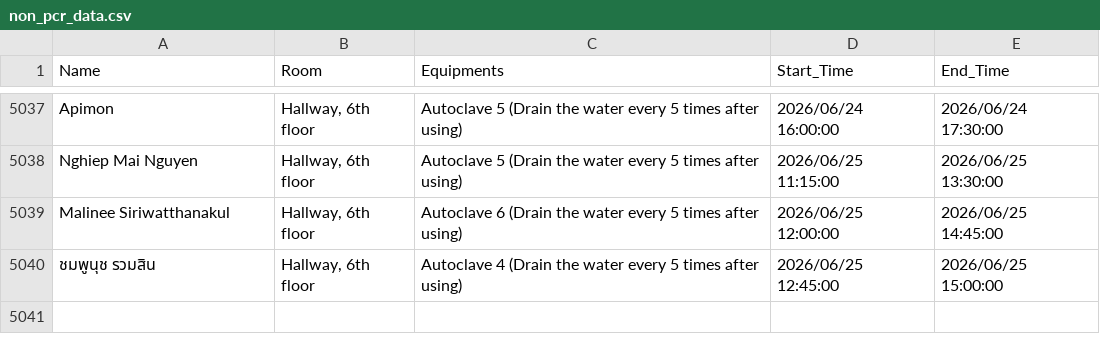
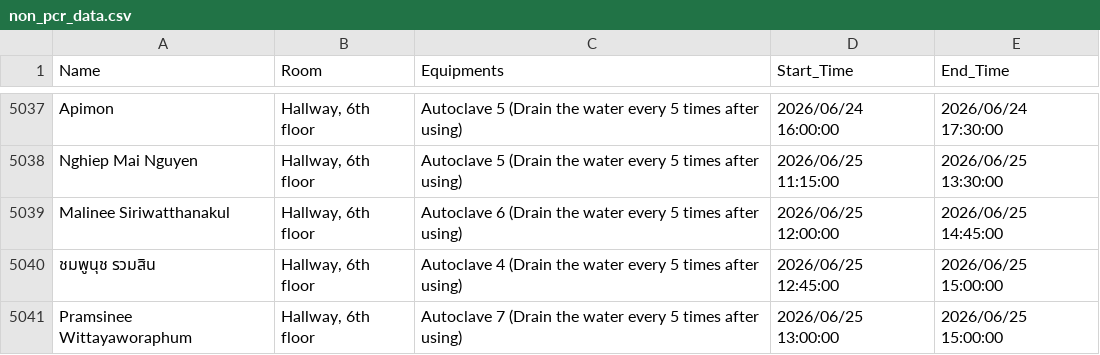
Before and after one commit to GeneticsKU/Lab-Equipments_Reservation, a CSV file: non_pcr_data.csv, drawn as a sheet; only a part is shown, gaps mark what is left out.

Commit message:
Update non_pcr_data.csv

```diff
--- a/non_pcr_data.csv
+++ b/non_pcr_data.csv
@@ -5040 +5040,2 @@ Malinee  Siriwatthanakul,"Hallway, 6th floor",Autoclave 6 (Drain the water every
 ชมพูนุช รวมสิน,"Hallway, 6th floor",Autoclave 4 (Drain the water every 5 times after using),2026/06/25 12:45:00,2026/06/25 15:00:00
+Pramsinee Wittayaworaphum,"Hallway, 6th floor",Autoclave 7 (Drain the water every 5 times after using),2026/06/25 13:00:00,2026/06/25 15:00:00
```
